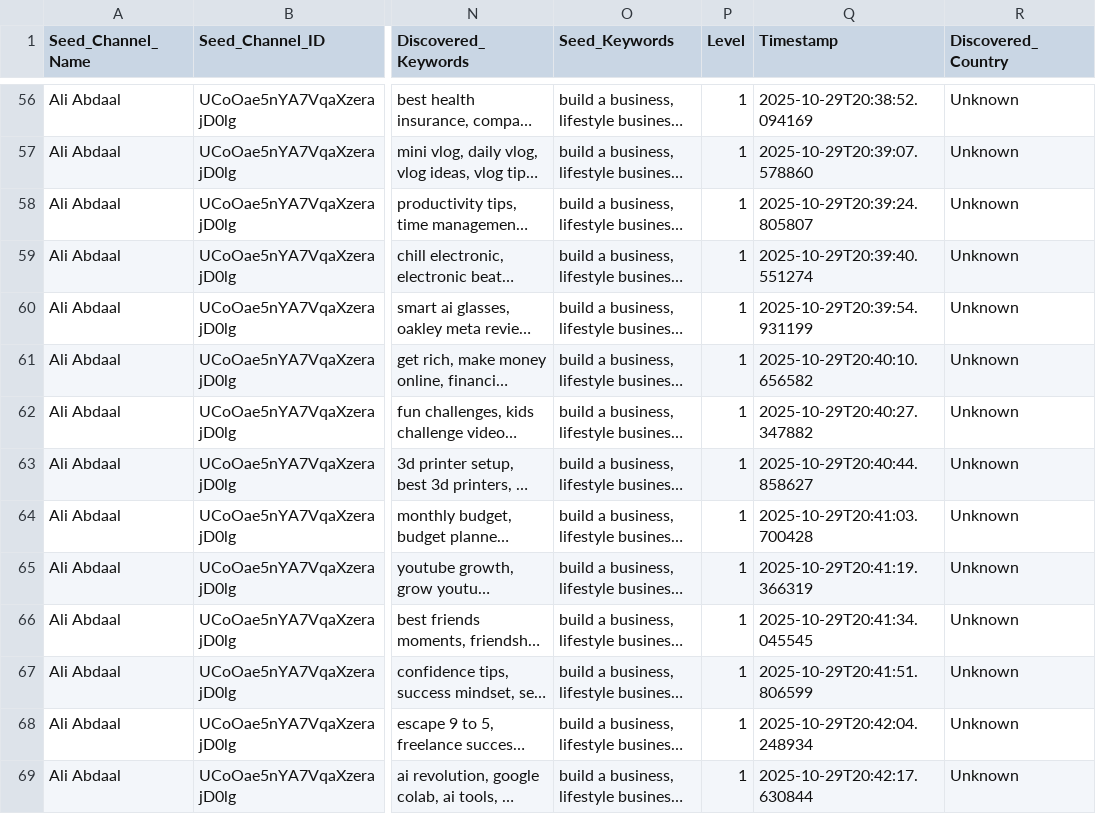
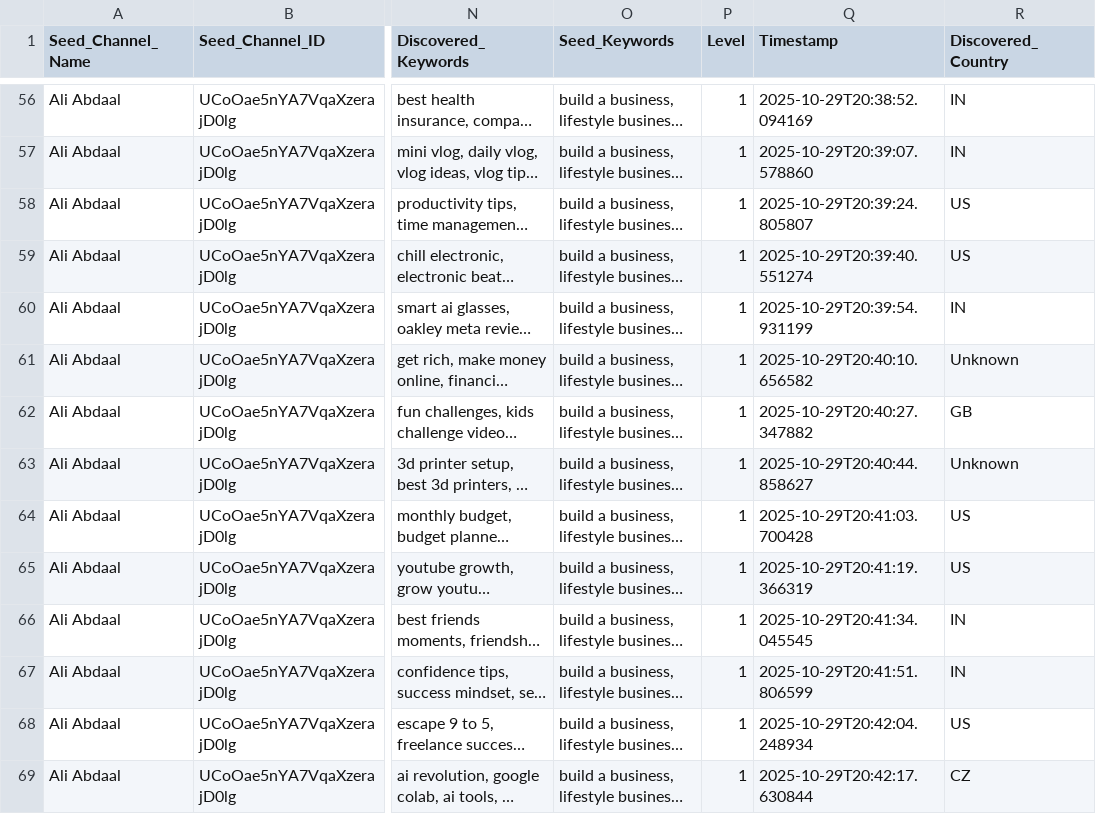
Before and after one commit to Shivansh-Kajkarma/Yt_seed, a CSV file: phase3_intermediate_data.csv, drawn as a sheet; only a part is shown, gaps mark what is left out; long unchanged cells end in …; the diff covers the shown part only; the diff names each change by its address in the sheet, - before the commit and + after, or states it on an @@ line.

```diff
--- a/phase3_intermediate_data.csv
+++ b/phase3_intermediate_data.csv
-R56:R57 (Discovered_Country): Unknown
+R56:R57 (Discovered_Country): IN
-R58:R59 (Discovered_Country): Unknown
+R58:R59 (Discovered_Country): US
-R60 (Discovered_Country): Unknown
+R60 (Discovered_Country): IN
-R62 (Discovered_Country): Unknown
+R62 (Discovered_Country): GB
-R64:R65 (Discovered_Country): Unknown
+R64:R65 (Discovered_Country): US
-R66:R67 (Discovered_Country): Unknown
+R66:R67 (Discovered_Country): IN
-R68 (Discovered_Country): Unknown
+R68 (Discovered_Country): US
-R69 (Discovered_Country): Unknown
+R69 (Discovered_Country): CZ
```
Also changed, not shown: 165 edited cells elsewhere in this file, 4 other files.
